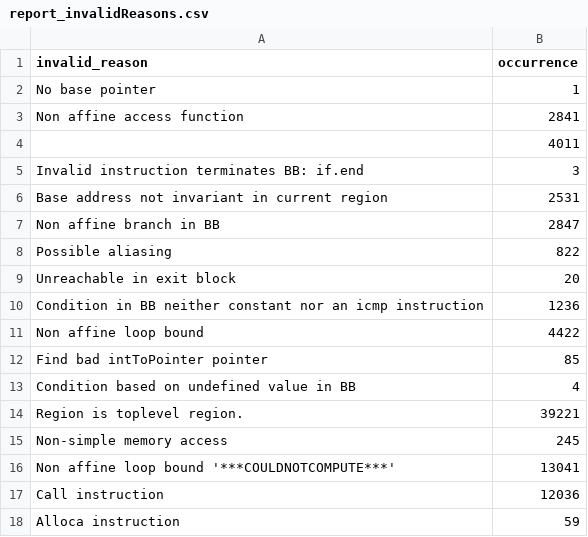
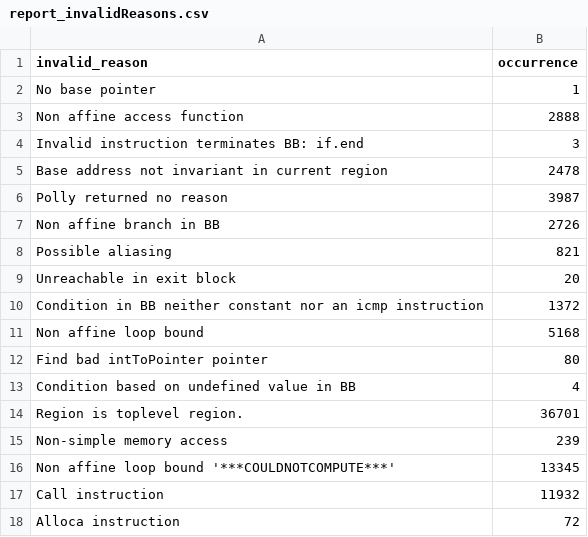
Before and after one commit to TrackerSB/Bachelorarbeit, a CSV file: csv/report_invalidReasons.csv, drawn as a sheet.

```diff
--- a/csv/report_invalidReasons.csv
+++ b/csv/report_invalidReasons.csv
@@ -2,18 +2,17 @@ invalid_reason,occurrence
 No base pointer,1
-Non affine access function,2841
-"
-",4011
+Non affine access function,2888
 Invalid instruction terminates BB: if.end,3
-Base address not invariant in current region,2531
-Non affine branch in BB,2847
-Possible aliasing,822
+Base address not invariant in current region,2478
+Polly returned no reason,3987
+Non affine branch in BB,2726
+Possible aliasing,821
 Unreachable in exit block,20
-Condition in BB neither constant nor an icmp instruction,1236
-Non affine loop bound,4422
-Find bad intToPointer pointer,85
+Condition in BB neither constant nor an icmp instruction,1372
+Non affine loop bound,5168
+Find bad intToPointer pointer,80
 Condition based on undefined value in BB,4
-Region is toplevel region.,39221
-Non-simple memory access,245
-Non affine loop bound '***COULDNOTCOMPUTE***',13041
-Call instruction,12036
-Alloca instruction,59
+Region is toplevel region.,36701
+Non-simple memory access,239
+Non affine loop bound '***COULDNOTCOMPUTE***',13345
+Call instruction,11932
+Alloca instruction,72
```
Also changed, not shown: csv/report_ratiosMaxRegions.csv, csv/report_ratiosScops.csv, 15 other files.
